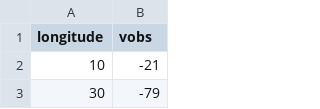
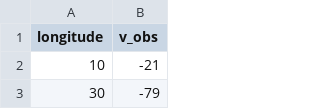
Before and after one commit to hughdickinson/OU-ARROW, a CSV file: cloud_v.csv, drawn as a sheet; only a part is shown.

```diff
--- a/cloud_v.csv
+++ b/cloud_v.csv
@@ -1,2 +1,2 @@
-longitude,vobs
+longitude,v_obs
 10,-21
```
Also changed, not shown: 7 other files.
